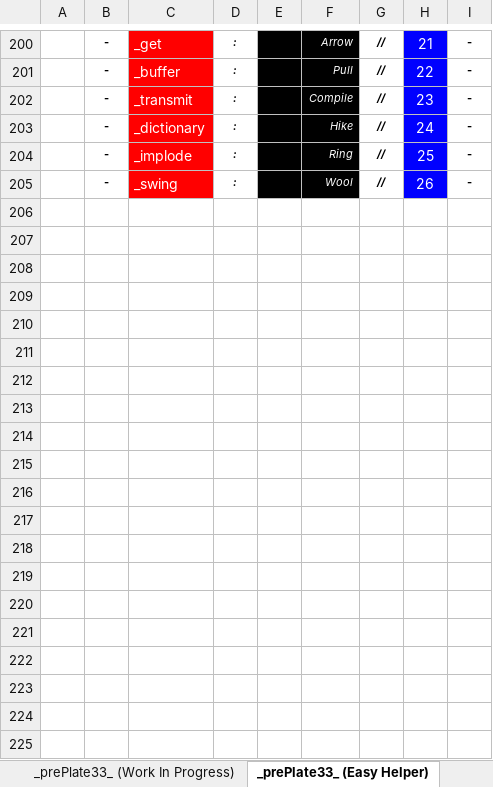
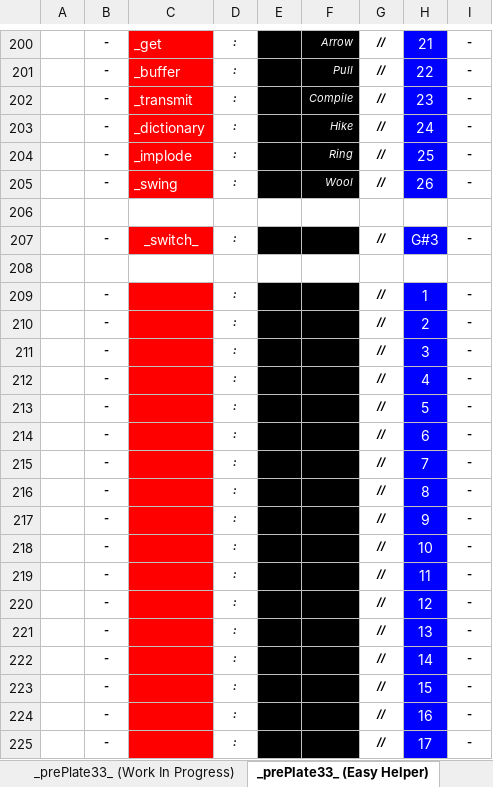
Before and after one commit to openroot/prePlate33, an Excel workbook: prePlate33/Offline Documents (Periodic)/prePlate33.xlsx, sheet _prePlate33_ (Easy Helper), drawn as a sheet; only a part is shown, gaps mark what is left out; values as stored, in another font and other column widths than the file's, no borders; charts and pictures not drawn; the diff covers the shown part only; the diff names each change by its address in the sheet, - before the commit and + after, or states it on an @@ line.

```diff
--- a/prePlate33/Offline Documents (Periodic)/prePlate33.xlsx (sheet _prePlate33_ (Easy Helper))
+++ b/prePlate33/Offline Documents (Periodic)/prePlate33.xlsx (sheet _prePlate33_ (Easy Helper))
+row 206: (empty)
+row 207:  | - | _switch_ | : |  |  | // | G#3 | -
+row 208: (empty)
+row 209:  | - |  | : |  |  | // | 1 | -
+row 210:  | - |  | : |  |  | // | 2 | -
+row 211:  | - |  | : |  |  | // | 3 | -
+row 212:  | - |  | : |  |  | // | 4 | -
+row 213:  | - |  | : |  |  | // | 5 | -
+row 214:  | - |  | : |  |  | // | 6 | -
+row 215:  | - |  | : |  |  | // | 7 | -
+row 216:  | - |  | : |  |  | // | 8 | -
+row 217:  | - |  | : |  |  | // | 9 | -
+row 218:  | - |  | : |  |  | // | 10 | -
+row 219:  | - |  | : |  |  | // | 11 | -
+row 220:  | - |  | : |  |  | // | 12 | -
+row 221:  | - |  | : |  |  | // | 13 | -
+row 222:  | - |  | : |  |  | // | 14 | -
+row 223:  | - |  | : |  |  | // | 15 | -
+row 224:  | - |  | : |  |  | // | 16 | -
+row 225:  | - |  | : |  |  | // | 17 | -
```
Also changed, not shown: 9 added rows elsewhere in this sheet, 4 other files.
